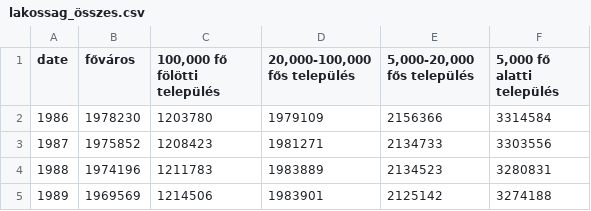
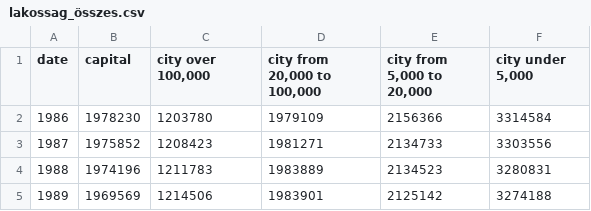
Before and after one commit to crow-intelligence/crow-intelligence.github.io, a CSV file: osszes/lakossag_összes.csv, drawn as a sheet; only a part is shown.

```diff
--- a/osszes/lakossag_összes.csv
+++ b/osszes/lakossag_összes.csv
@@ -1,2 +1,2 @@
-date,főváros,"100,000 fő fölötti település","20,000-100,000 fős település","5,000-20,000  fős település","5,000 fő alatti település"
+date,capital,"city over 100,000","city from 20,000 to 100,000","city from 5,000 to 20,000","city under 5,000"
 1986,1978230,1203780,1979109,2156366,3314584
```
Also changed, not shown: 6 other files.
